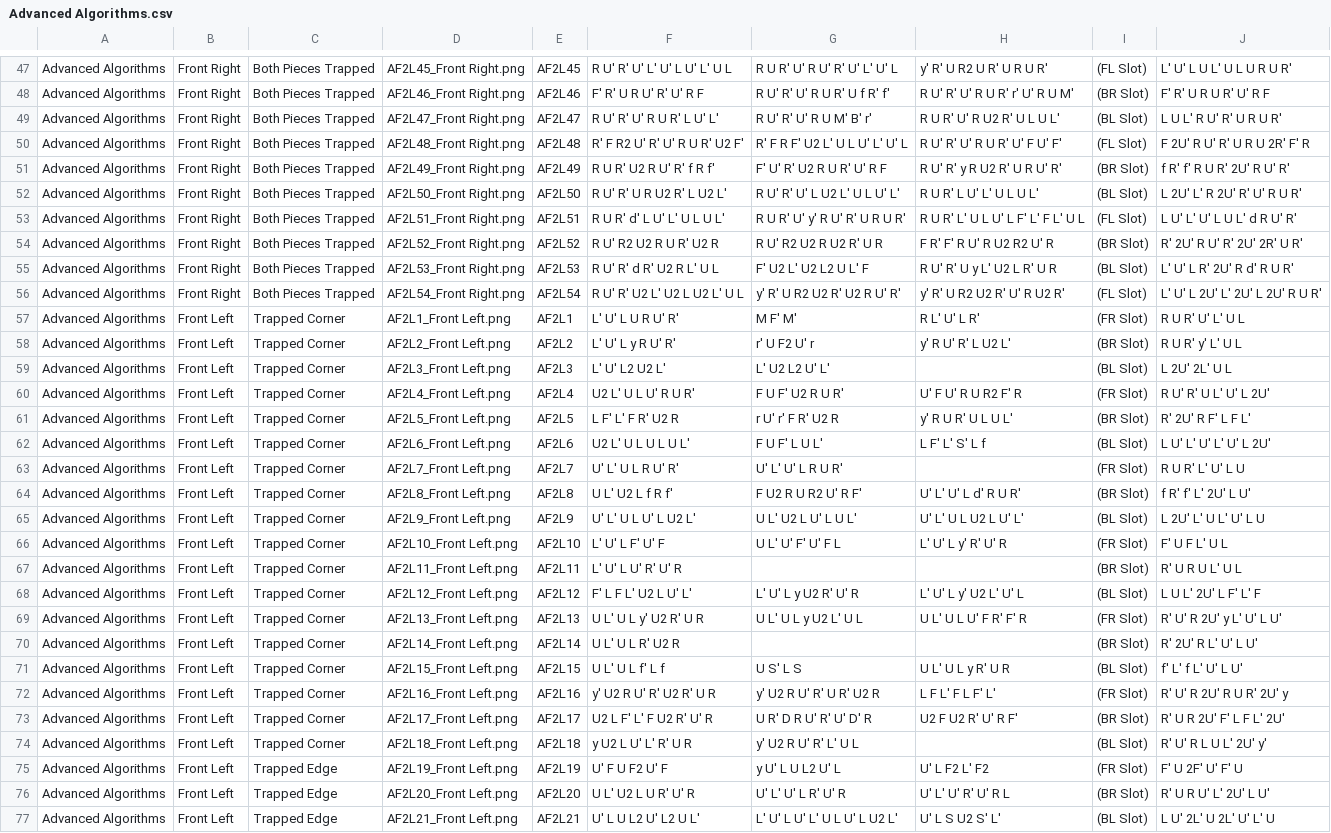
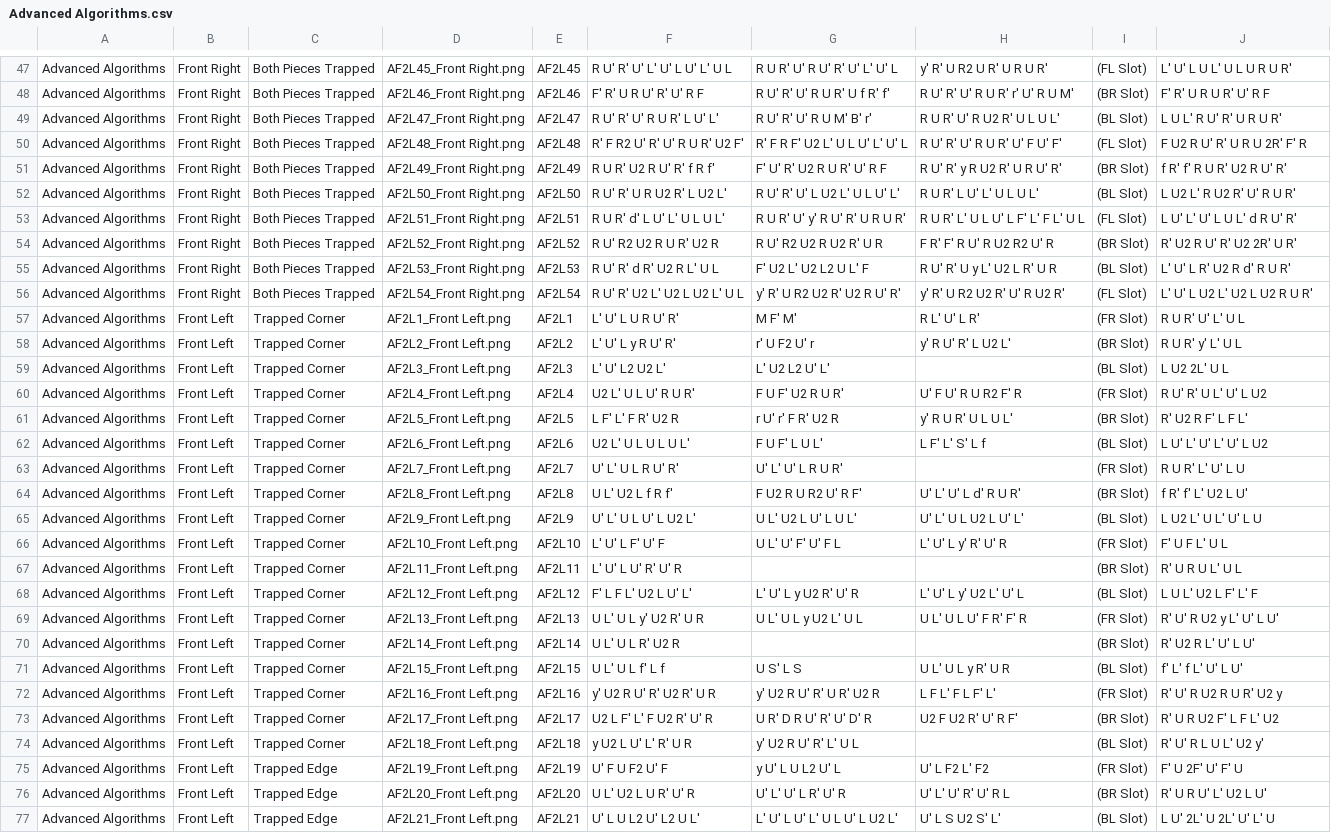
Before and after one commit to RedCyclone05/F2L, a CSV file: Divided_CSV/Advanced Algorithms.csv, drawn as a sheet; only a part is shown, gaps mark what is left out; the diff covers the shown part only; the diff names each change by its address in the sheet, - before the commit and + after, or states it on an @@ line.

```diff
--- a/Divided_CSV/Advanced Algorithms.csv
+++ b/Divided_CSV/Advanced Algorithms.csv
-J50: F 2U' R U' R' U R U 2R' F' R
+J50: F U2 R U' R' U R U 2R' F' R
-J51: f R' f' R U R' 2U' R U' R'
+J51: f R' f' R U R' U2 R U' R'
-J52: L 2U' L' R 2U' R' U' R U R'
+J52: L U2 L' R U2 R' U' R U R'
-J54: R' 2U' R U' R' 2U' 2R' U R'
+J54: R' U2 R U' R' U2 2R' U R'
-J55: L' U' L R' 2U' R d' R U R'
+J55: L' U' L R' U2 R d' R U R'
-J56: L' U' L 2U' L' 2U' L 2U' R U R'
+J56: L' U' L U2 L' U2 L U2 R U R'
-J59: L 2U' 2L' U L
+J59: L U2 2L' U L
-J60: R U' R' U L' U' L 2U'
+J60: R U' R' U L' U' L U2
-J61: R' 2U' R F' L F L'
+J61: R' U2 R F' L F L'
-J62: L U' L' U' L' U' L 2U'
+J62: L U' L' U' L' U' L U2
-J64: f R' f' L' 2U' L U'
+J64: f R' f' L' U2 L U'
-J65: L 2U' L' U L' U' L U
+J65: L U2 L' U L' U' L U
-J68: L U L' 2U' L F' L' F
+J68: L U L' U2 L F' L' F
-J69: R' U' R 2U' y L' U' L U'
+J69: R' U' R U2 y L' U' L U'
-J70: R' 2U' R L' U' L U'
+J70: R' U2 R L' U' L U'
-J72: R' U' R 2U' R U R' 2U' y
+J72: R' U' R U2 R U R' U2 y
-J73: R' U R 2U' F' L F L' 2U'
+J73: R' U R U2 F' L F L' U2
-J74: R' U' R L U L' 2U' y'
+J74: R' U' R L U L' U2 y'
-J76: R' U R U' L' 2U' L U'
+J76: R' U R U' L' U2 L U'
```
Also changed, not shown: 82 edited cells elsewhere in this file, DataBase.csv, Divided_CSV/Basic Algorithms.csv, 6 other files.
